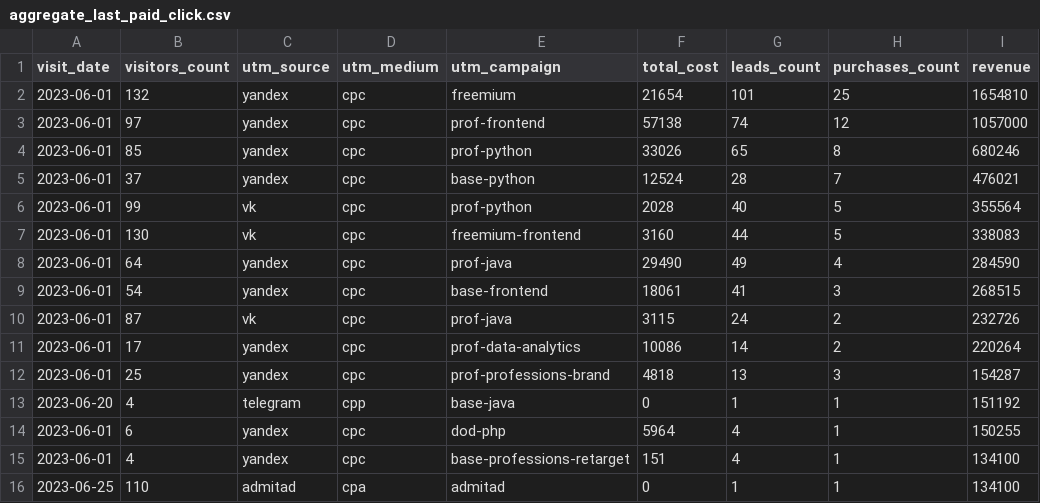
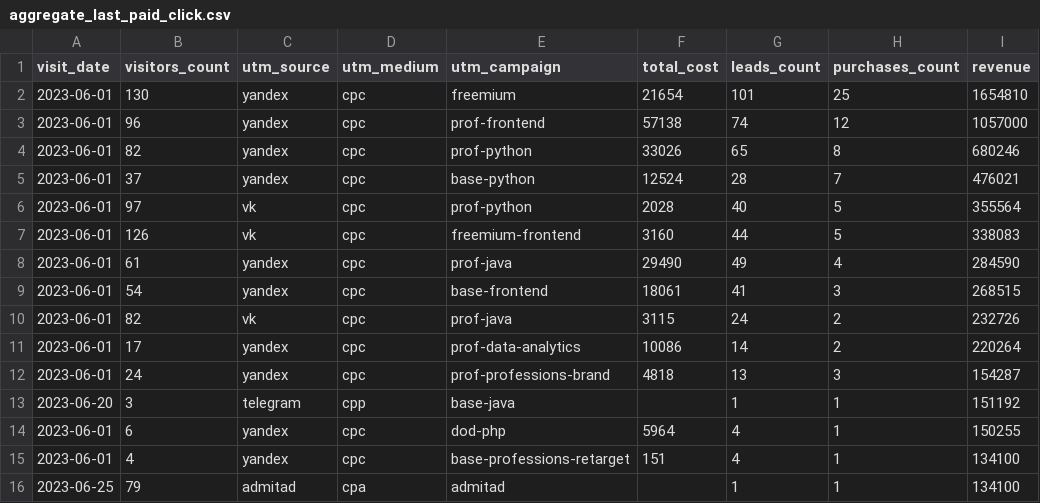
Before and after one commit to Fe1tch/data-analytics-project-96, a CSV file: aggregate_last_paid_click.csv, drawn as a sheet.

Commit message:
Add files via upload

```diff
--- a/aggregate_last_paid_click.csv
+++ b/aggregate_last_paid_click.csv
@@ -1,16 +1,16 @@
 "visit_date","visitors_count","utm_source","utm_medium","utm_campaign","total_cost","leads_count","purchases_count","revenue"
-2023-06-01,132,yandex,cpc,freemium,21654,101,25,1654810
-2023-06-01,97,yandex,cpc,prof-frontend,57138,74,12,1057000
-2023-06-01,85,yandex,cpc,prof-python,33026,65,8,680246
+2023-06-01,130,yandex,cpc,freemium,21654,101,25,1654810
+2023-06-01,96,yandex,cpc,prof-frontend,57138,74,12,1057000
+2023-06-01,82,yandex,cpc,prof-python,33026,65,8,680246
 2023-06-01,37,yandex,cpc,base-python,12524,28,7,476021
-2023-06-01,99,vk,cpc,prof-python,2028,40,5,355564
-2023-06-01,130,vk,cpc,freemium-frontend,3160,44,5,338083
-2023-06-01,64,yandex,cpc,prof-java,29490,49,4,284590
+2023-06-01,97,vk,cpc,prof-python,2028,40,5,355564
+2023-06-01,126,vk,cpc,freemium-frontend,3160,44,5,338083
+2023-06-01,61,yandex,cpc,prof-java,29490,49,4,284590
 2023-06-01,54,yandex,cpc,base-frontend,18061,41,3,268515
-2023-06-01,87,vk,cpc,prof-java,3115,24,2,232726
+2023-06-01,82,vk,cpc,prof-java,3115,24,2,232726
 2023-06-01,17,yandex,cpc,prof-data-analytics,10086,14,2,220264
-2023-06-01,25,yandex,cpc,prof-professions-brand,4818,13,3,154287
-2023-06-20,4,telegram,cpp,base-java,0,1,1,151192
+2023-06-01,24,yandex,cpc,prof-professions-brand,4818,13,3,154287
+2023-06-20,3,telegram,cpp,base-java,,1,1,151192
 2023-06-01,6,yandex,cpc,dod-php,5964,4,1,150255
 2023-06-01,4,yandex,cpc,base-professions-retarget,151,4,1,134100
-2023-06-25,110,admitad,cpa,admitad,0,1,1,134100
+2023-06-25,79,admitad,cpa,admitad,,1,1,134100
```
